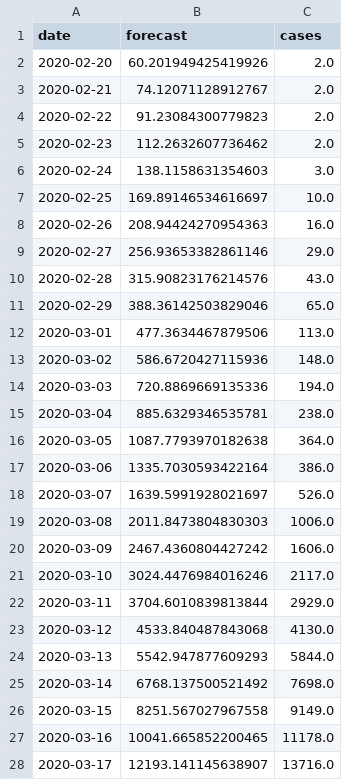
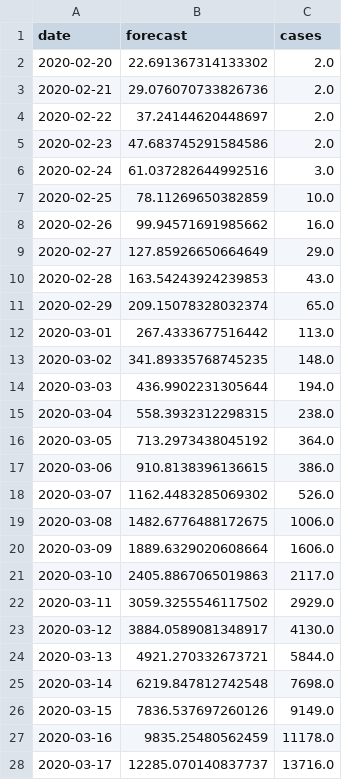
Before and after one commit to agastalver/sir-covid-19-spain, a CSV file: data/generated-cases.csv, drawn as a sheet; only a part is shown; the diff covers the shown part only.

```diff
--- a/data/generated-cases.csv
+++ b/data/generated-cases.csv
@@ -1,28 +1,28 @@
 date,forecast,cases
-2020-02-20,60.201949425419926,2.0
-2020-02-21,74.12071128912767,2.0
-2020-02-22,91.23084300779823,2.0
-2020-02-23,112.2632607736462,2.0
-2020-02-24,138.1158631354603,3.0
-2020-02-25,169.89146534616697,10.0
-2020-02-26,208.94424270954363,16.0
-2020-02-27,256.93653382861146,29.0
-2020-02-28,315.90823176214576,43.0
-2020-02-29,388.36142503829046,65.0
-2020-03-01,477.3634467879506,113.0
-2020-03-02,586.6720427115936,148.0
-2020-03-03,720.8869669135336,194.0
-2020-03-04,885.6329346535781,238.0
-2020-03-05,1087.7793970182638,364.0
-2020-03-06,1335.7030593422164,386.0
-2020-03-07,1639.5991928021697,526.0
-2020-03-08,2011.8473804830303,1006.0
-2020-03-09,2467.4360804427242,1606.0
-2020-03-10,3024.4476984016246,2117.0
-2020-03-11,3704.6010839813844,2929.0
-2020-03-12,4533.840487843068,4130.0
-2020-03-13,5542.947877609293,5844.0
-2020-03-14,6768.137500521492,7698.0
-2020-03-15,8251.567027967558,9149.0
-2020-03-16,10041.665852200465,11178.0
-2020-03-17,12193.141145638907,13716.0
+2020-02-20,22.691367314133302,2.0
+2020-02-21,29.076070733826736,2.0
+2020-02-22,37.24144620448697,2.0
+2020-02-23,47.683745291584586,2.0
+2020-02-24,61.037282644992516,3.0
+2020-02-25,78.11269650382859,10.0
+2020-02-26,99.94571691985662,16.0
+2020-02-27,127.85926650664649,29.0
+2020-02-28,163.54243924239853,43.0
+2020-02-29,209.15078328032374,65.0
+2020-03-01,267.4333677516442,113.0
+2020-03-02,341.89335768745235,148.0
+2020-03-03,436.9902231305644,194.0
+2020-03-04,558.3932312298315,238.0
+2020-03-05,713.2973438045192,364.0
+2020-03-06,910.8138396136615,386.0
+2020-03-07,1162.4483285069302,526.0
+2020-03-08,1482.6776488172675,1006.0
+2020-03-09,1889.6329020608664,1606.0
+2020-03-10,2405.8867065019863,2117.0
+2020-03-11,3059.3255546117502,2929.0
+2020-03-12,3884.0589081348917,4130.0
+2020-03-13,4921.270332673721,5844.0
+2020-03-14,6219.847812742548,7698.0
+2020-03-15,7836.537697260126,9149.0
+2020-03-16,9835.25480562459,11178.0
+2020-03-17,12285.070140837737,13716.0
```
Also changed, not shown: 72 edited cells elsewhere in this file, data/generated-sir.csv, 10 other files.
